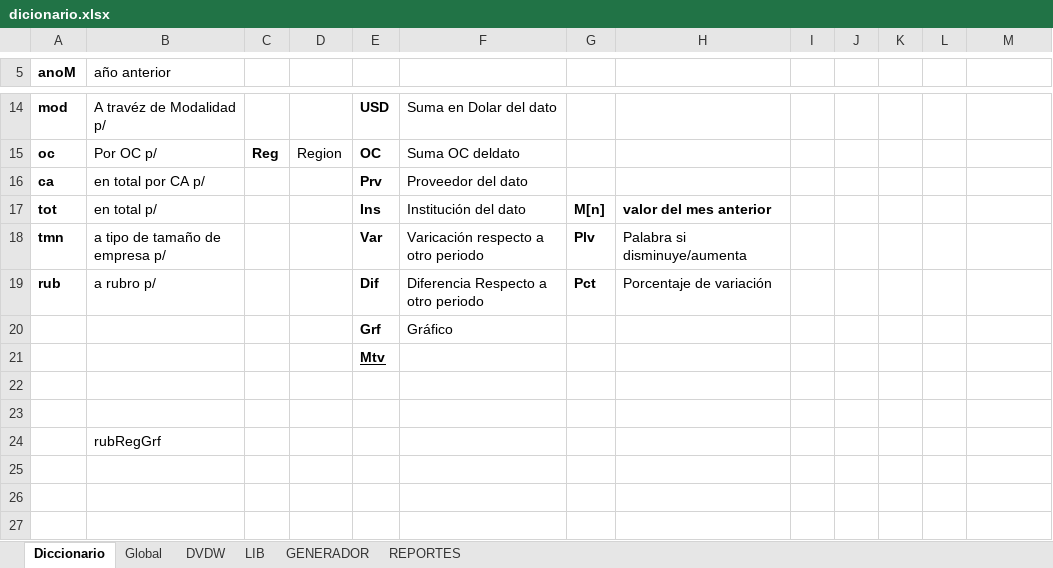
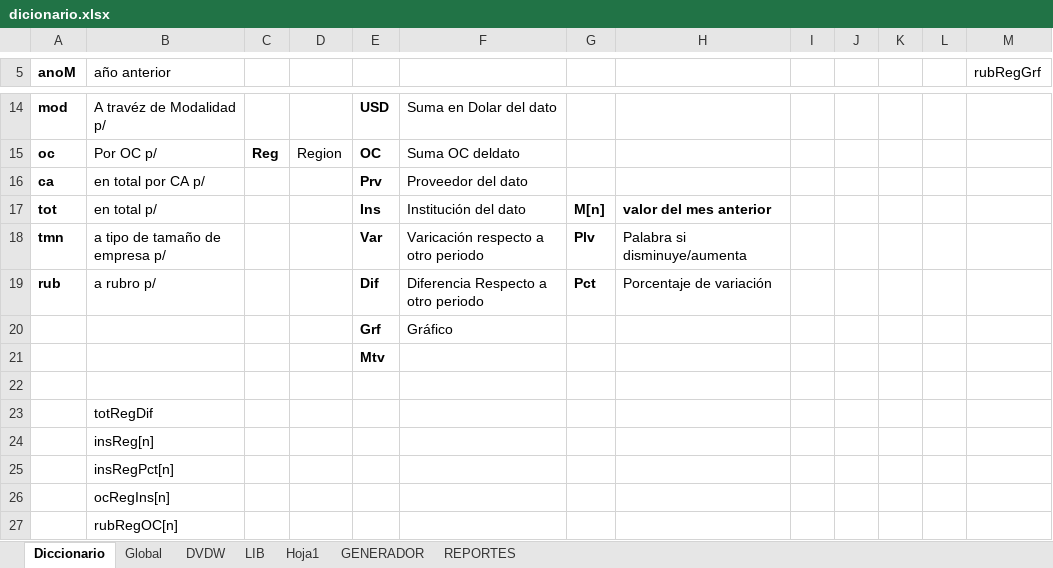
Before and after one commit to hecgarri/pyreportgen_dccp, an Excel workbook: dicionario.xlsx, sheet Diccionario, drawn as a sheet; only a part is shown, gaps mark what is left out; values as stored, in another font and other column widths than the file's, no borders; the diff names each change by its address in the sheet, - before the commit and + after, or states it on an @@ line.

```diff
--- a/dicionario.xlsx (sheet Diccionario)
+++ b/dicionario.xlsx (sheet Diccionario)
+sheet tab: Hoja1
-M5: (empty)
+M5: rubRegGrf
-E21 underline: on
+E21 underline: off
-B23 (año anterior): (empty)
+B23 (año anterior): totRegDif
-B24 (año anterior): rubRegGrf
+B24 (año anterior): insReg[n]
+row 25:  | insRegPct[n]
+row 26:  | ocRegIns[n]
+row 27:  | rubRegOC[n]
```
Also changed, not shown: sheet LIB, sheet Global, SectoresRegionesAños.xlsx, datosAdicionales.xlsx, 37 other files.
